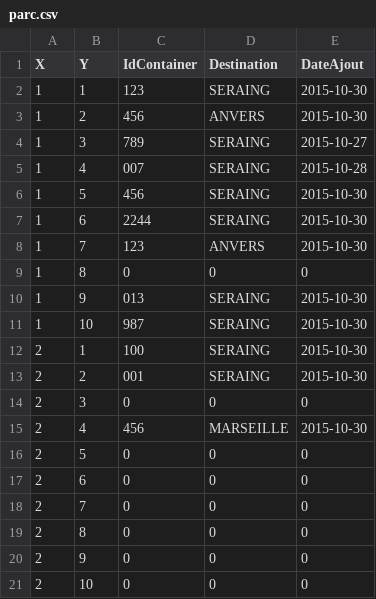
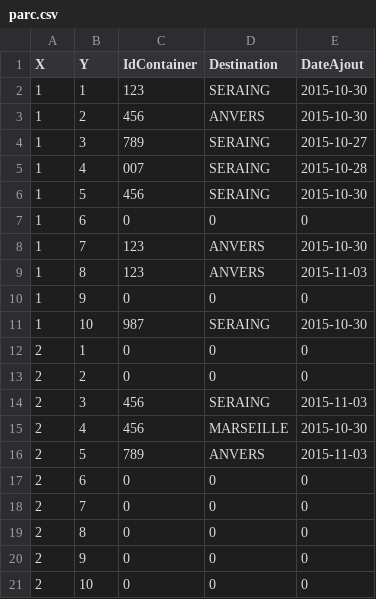
Before and after one commit to Jefidev/Docker_Application, a CSV file: Serveur_Bateau/parc.csv, drawn as a sheet.

Commit message:
PieGraph fini, à retester quand t'auras modifié le serveur pour être sûr :)

```diff
--- a/Serveur_Bateau/parc.csv
+++ b/Serveur_Bateau/parc.csv
@@ -6,12 +6,12 @@ X;Y;IdContainer;Destination;DateAjout
 "1";"5";"456";"SERAING";"2015-10-30"
-"1";"6";"2244";"SERAING";"2015-10-30"
+"1";"6";"0";"0";"0"
 "1";"7";"123";"ANVERS";"2015-10-30"
-"1";"8";"0";"0";"0"
-"1";"9";"013";"SERAING";"2015-10-30"
+"1";"8";"123";"ANVERS";"2015-11-03"
+"1";"9";"0";"0";"0"
 "1";"10";"987";"SERAING";"2015-10-30"
-"2";"1";"100";"SERAING";"2015-10-30"
-"2";"2";"001";"SERAING";"2015-10-30"
-"2";"3";"0";"0";"0"
+"2";"1";"0";"0";"0"
+"2";"2";"0";"0";"0"
+"2";"3";"456";"SERAING";"2015-11-03"
 "2";"4";"456";"MARSEILLE";"2015-10-30"
-"2";"5";"0";"0";"0"
+"2";"5";"789";"ANVERS";"2015-11-03"
 "2";"6";"0";"0";"0"
```
Also changed, not shown: 7 other files.
